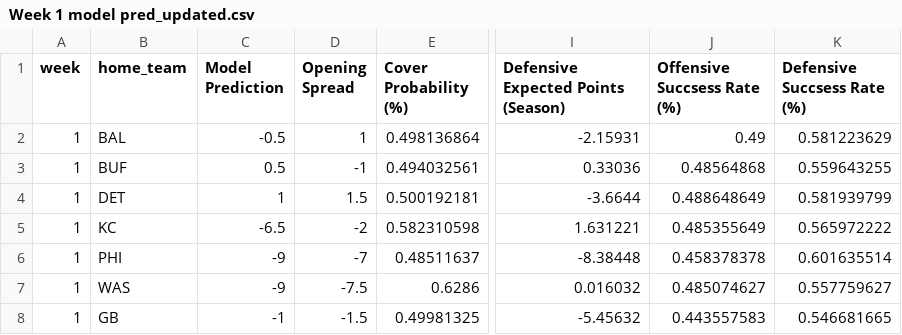
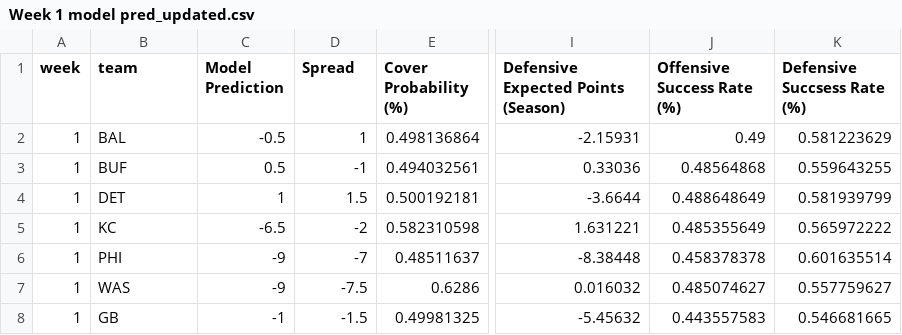
Before and after one commit to trashduty/trash-schedule, a CSV file: Week 1 model pred_updated.csv, drawn as a sheet; only a part is shown, gaps mark what is left out; the diff names each change by its address in the sheet, - before the commit and + after, or states it on an @@ line.

Commit message:
Update Week 1 model pred_updated.csv
Updated column names

```diff
--- a/Week 1 model pred_updated.csv
+++ b/Week 1 model pred_updated.csv
-B1: home_team
+B1: team
-D1: Opening Spread
+D1: Spread
-J1: Offensive Succsess Rate (%)
+J1: Offensive Success Rate (%)
```
